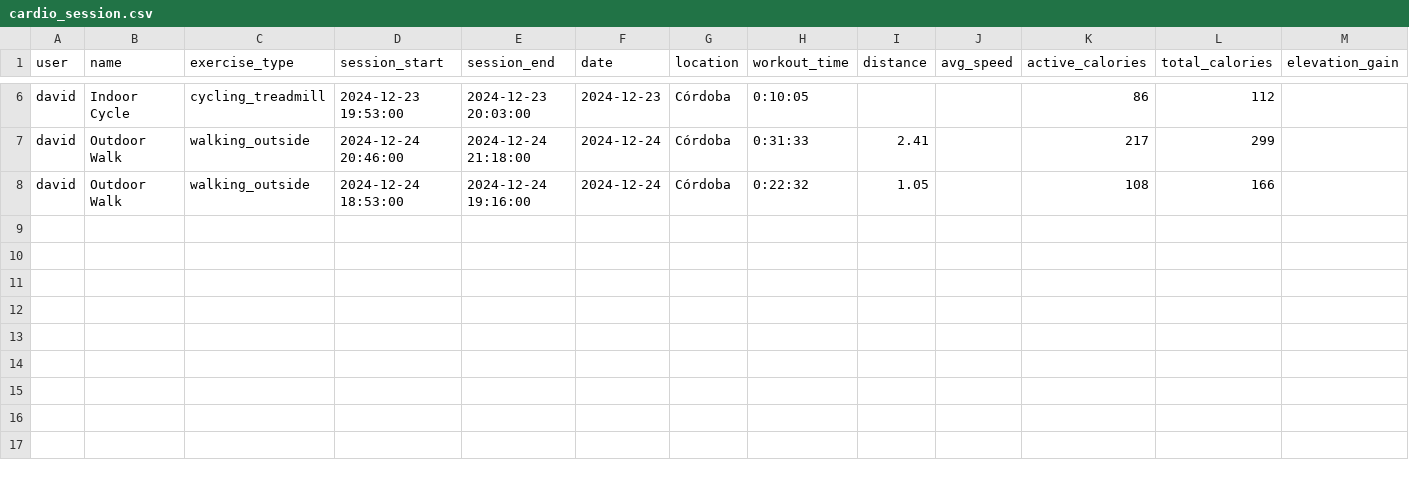
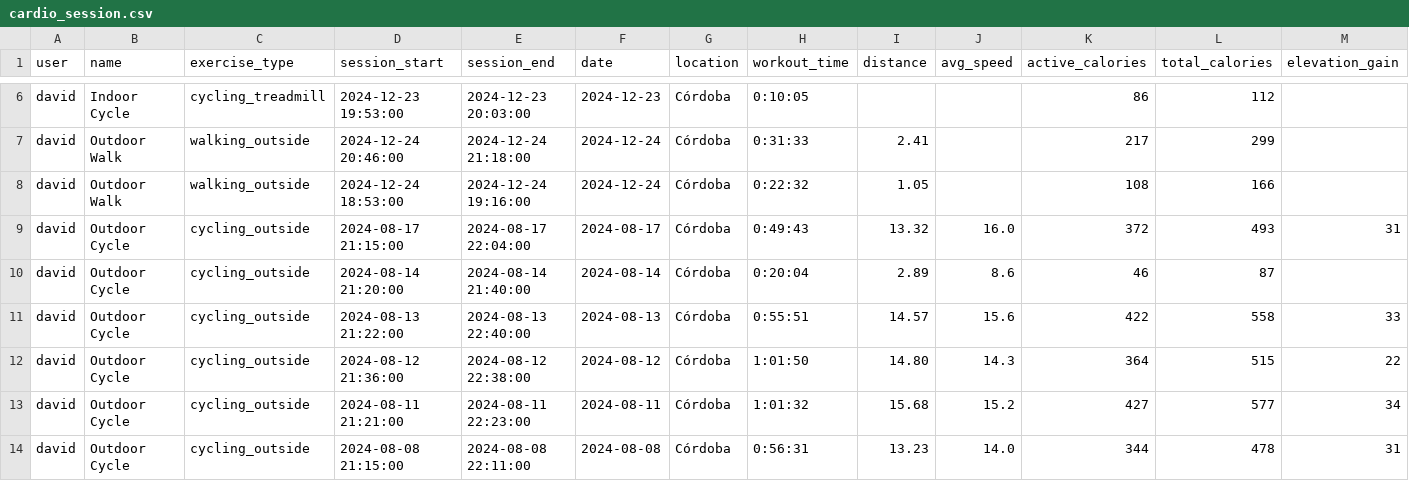
Before and after one commit to desanchezf/evolveme, a CSV file: data/cardio_session.csv, drawn as a sheet; only a part is shown, gaps mark what is left out; rows hold the shown columns only; the diff names each change by its address in the sheet, - before the commit and + after, or states it on an @@ line.

```diff
--- a/data/cardio_session.csv
+++ b/data/cardio_session.csv
+row 9: david | Outdoor Cycle | cycling_outside | 2024-08-17 21:15:00 | 2024-08-17 22:04:00 | 2024-08-17 | Córdoba | 0:49:43 | 13.32 | 16.0 | 372 | 493 | 31
+row 10: david | Outdoor Cycle | cycling_outside | 2024-08-14 21:20:00 | 2024-08-14 21:40:00 | 2024-08-14 | Córdoba | 0:20:04 | 2.89 | 8.6 | 46 | 87
+row 11: david | Outdoor Cycle | cycling_outside | 2024-08-13 21:22:00 | 2024-08-13 22:40:00 | 2024-08-13 | Córdoba | 0:55:51 | 14.57 | 15.6 | 422 | 558 | 33
+row 12: david | Outdoor Cycle | cycling_outside | 2024-08-12 21:36:00 | 2024-08-12 22:38:00 | 2024-08-12 | Córdoba | 1:01:50 | 14.80 | 14.3 | 364 | 515 | 22
+row 13: david | Outdoor Cycle | cycling_outside | 2024-08-11 21:21:00 | 2024-08-11 22:23:00 | 2024-08-11 | Córdoba | 1:01:32 | 15.68 | 15.2 | 427 | 577 | 34
+row 14: david | Outdoor Cycle | cycling_outside | 2024-08-08 21:15:00 | 2024-08-08 22:11:00 | 2024-08-08 | Córdoba | 0:56:31 | 13.23 | 14.0 | 344 | 478 | 31
```
Also changed, not shown: data/products.csv, 18 other files.
